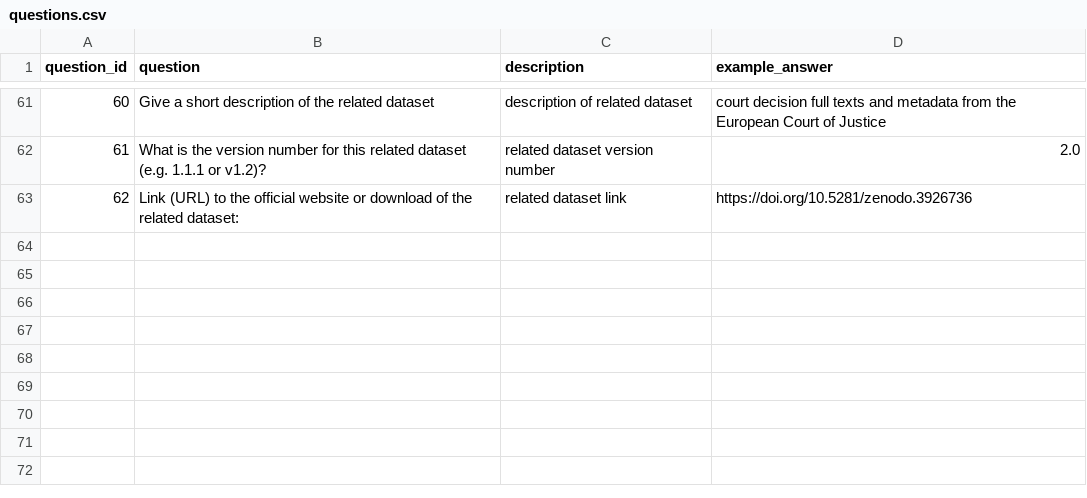
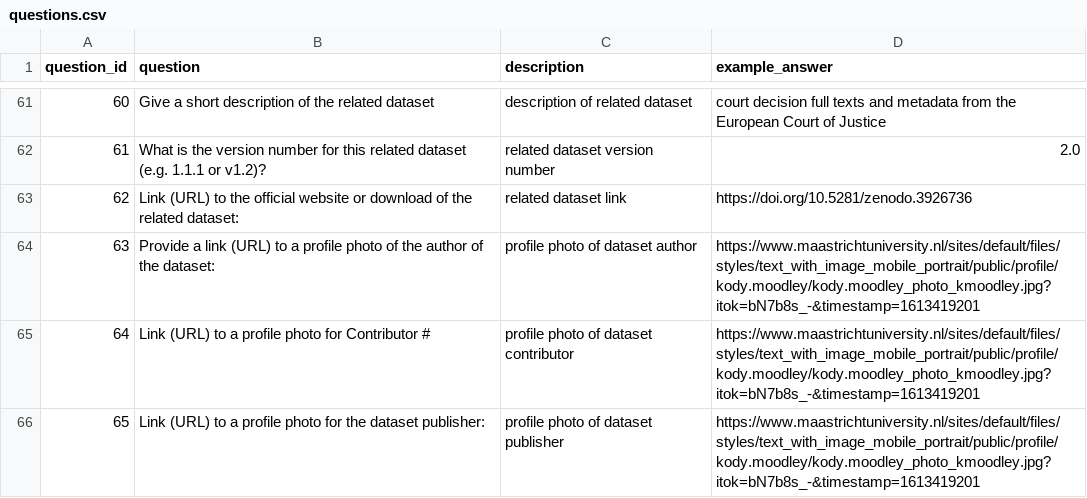
Before and after one commit to kodymoodley/fair-metadata-generator, a CSV file: questions.csv, drawn as a sheet; only a part is shown, gaps mark what is left out.

Commit message:
added question to ask for profile photos for authors, contributors and person publishers

```diff
--- a/questions.csv
+++ b/questions.csv
@@ -63 +63,4 @@ question_id,question,description,example_answer
 62,"Link (URL) to the official website or download of the related dataset:","related dataset link","https://doi.org/10.5281/zenodo.3926736"
+63,"Provide a link (URL) to a profile photo of the author of the dataset:","profile photo of dataset author","https://www.maastrichtuniversity.nl/sites/default/files/styles/text_with_image_mobile_portrait/public/profile/kody.moodley/kody.moodley_photo_kmoodley.jpg?itok=bN7b8s_-&timestamp=1613419201"
+64,"Link (URL) to a profile photo for Contributor #","profile photo of dataset contributor","https://www.maastrichtuniversity.nl/sites/default/files/styles/text_with_image_mobile_portrait/public/profile/kody.moodley/kody.moodley_photo_kmoodley.jpg?itok=bN7b8s_-&timestamp=1613419201"
+65,"Link (URL) to a profile photo for the dataset publisher:","profile photo of dataset publisher","https://www.maastrichtuniversity.nl/sites/default/files/styles/text_with_image_mobile_portrait/public/profile/kody.moodley/kody.moodley_photo_kmoodley.jpg?itok=bN7b8s_-&timestamp=1613419201"
```
Also changed, not shown: 3 other files.
